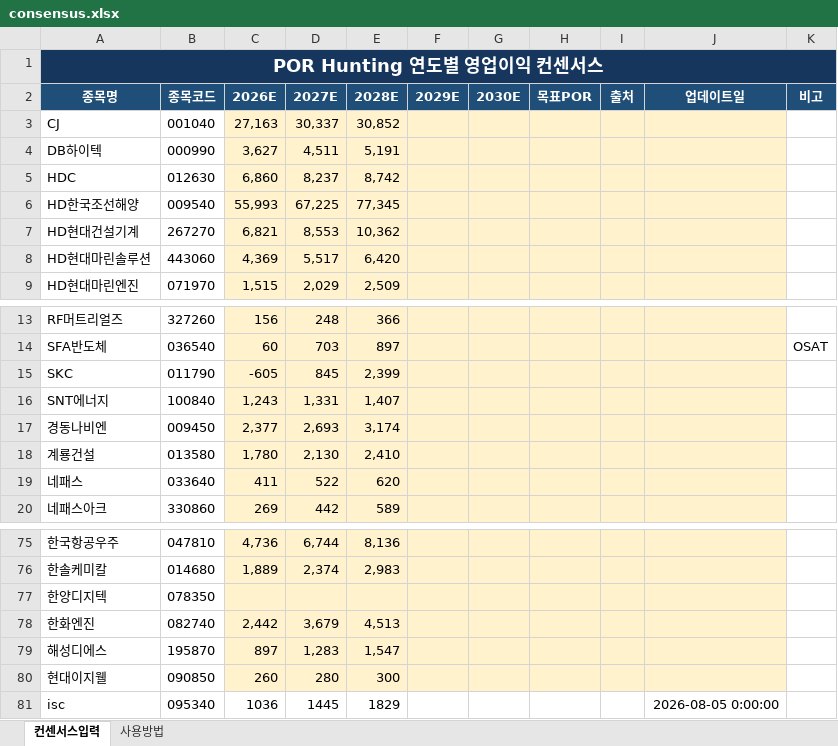
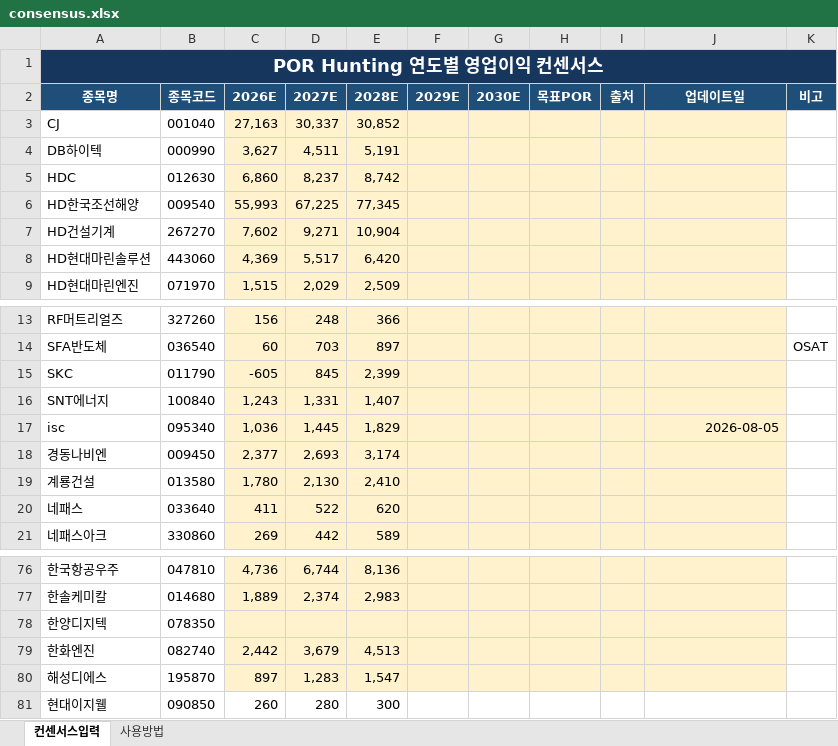
Before and after one commit to firestory119-hub/POR-Hunting, an Excel workbook: data/consensus.xlsx, sheet 컨센서스입력, drawn as a sheet; only a part is shown, gaps mark what is left out; values as stored, in another font and other column widths than the file's, no borders; removed rows and columns are numbered as before the commit, all else as after; the diff names each change by its address in the sheet, - before the commit and + after, or states it on an @@ line.

Commit message:
Update consensus data

```diff
--- a/data/consensus.xlsx (sheet 컨센서스입력)
+++ b/data/consensus.xlsx (sheet 컨센서스입력)
-row 7: HD현대건설기계 | 267270 | 6,821 | 8,553 | 10,362
+row 7: HD건설기계 | 267270 | 7,602 | 9,271 | 10,904
+row 17: isc | 095340 | 1,036 | 1,445 | 1,829 |  |  |  |  | 2026-08-05
-C81:J81 fill: #FFF2CC
+C81:J81 fill: none
-row 81: isc | 095340 | 1036 | 1445 | 1829 |  |  |  |  | 2026-08-05 0:00:00
```
